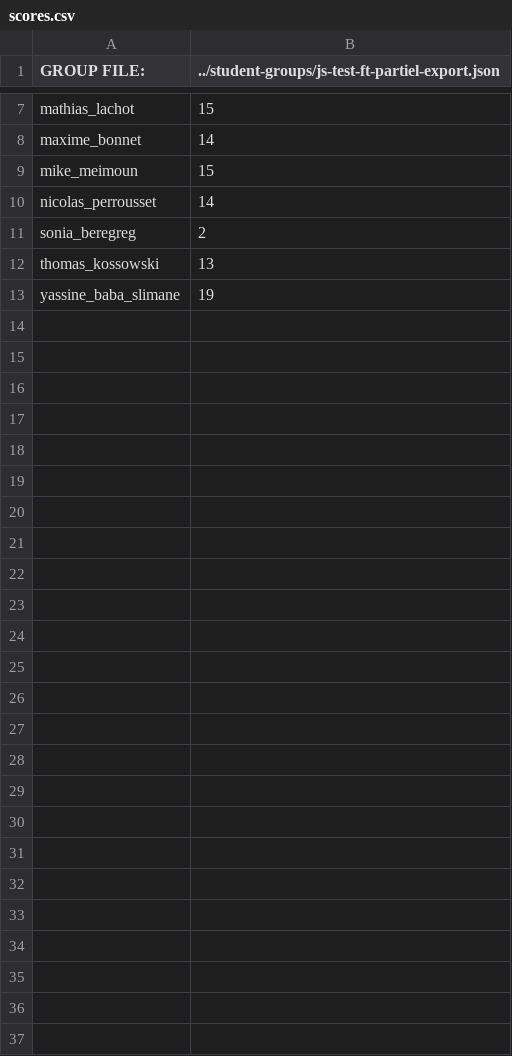
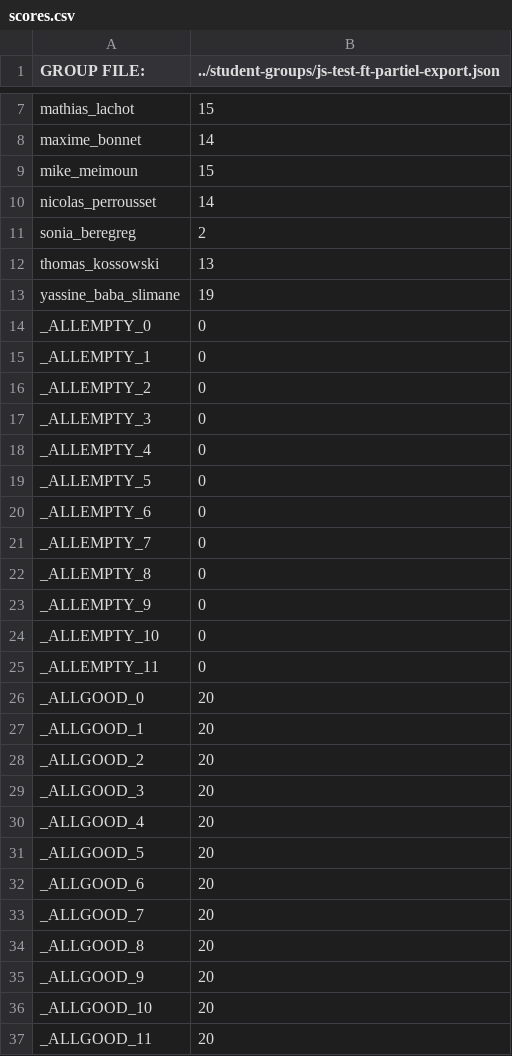
Before and after one commit to adrienjoly/js-test, a CSV file: exam-data/scores.csv, drawn as a sheet; only a part is shown, gaps mark what is left out.

```diff
--- a/exam-data/scores.csv
+++ b/exam-data/scores.csv
@@ -13 +13,25 @@ thomas_kossowski,13
 yassine_baba_slimane,19
+_ALLEMPTY_0,0
+_ALLEMPTY_1,0
+_ALLEMPTY_2,0
+_ALLEMPTY_3,0
+_ALLEMPTY_4,0
+_ALLEMPTY_5,0
+_ALLEMPTY_6,0
+_ALLEMPTY_7,0
+_ALLEMPTY_8,0
+_ALLEMPTY_9,0
+_ALLEMPTY_10,0
+_ALLEMPTY_11,0
+_ALLGOOD_0,20
+_ALLGOOD_1,20
+_ALLGOOD_2,20
+_ALLGOOD_3,20
+_ALLGOOD_4,20
+_ALLGOOD_5,20
+_ALLGOOD_6,20
+_ALLGOOD_7,20
+_ALLGOOD_8,20
+_ALLGOOD_9,20
+_ALLGOOD_10,20
+_ALLGOOD_11,20
```
Also changed, not shown: 1 other file.
